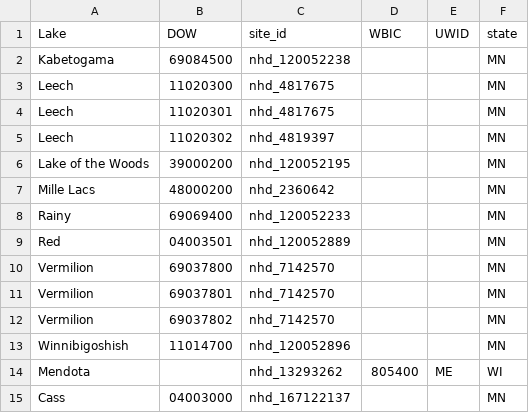
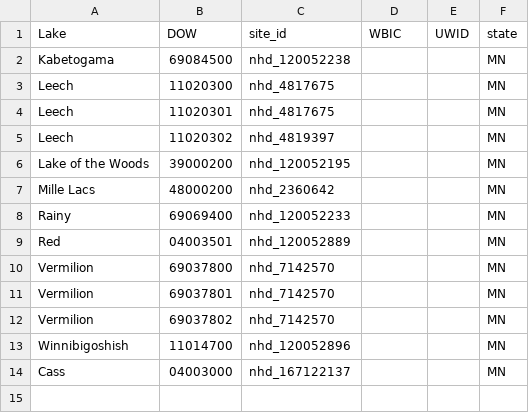
Before and after one commit to USGS-R/pgml_temperature_prediction, a CSV file: lib/crosswalks/lakes_master.csv, drawn as a sheet; the diff names each change by its address in the sheet, - before the commit and + after, or states it on an @@ line.

Commit message:
removing ME for the time being

```diff
--- a/lib/crosswalks/lakes_master.csv
+++ b/lib/crosswalks/lakes_master.csv
-row 14: Mendota |  | nhd_13293262 | 805400 | ME | WI
```
